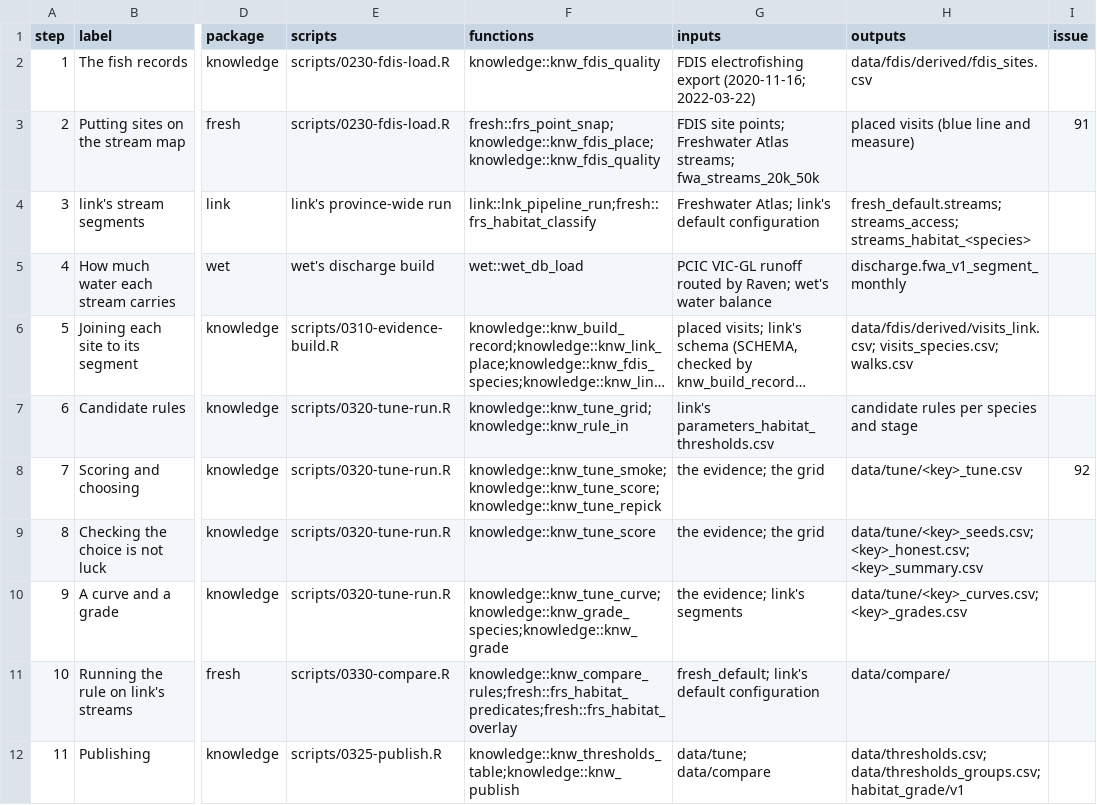
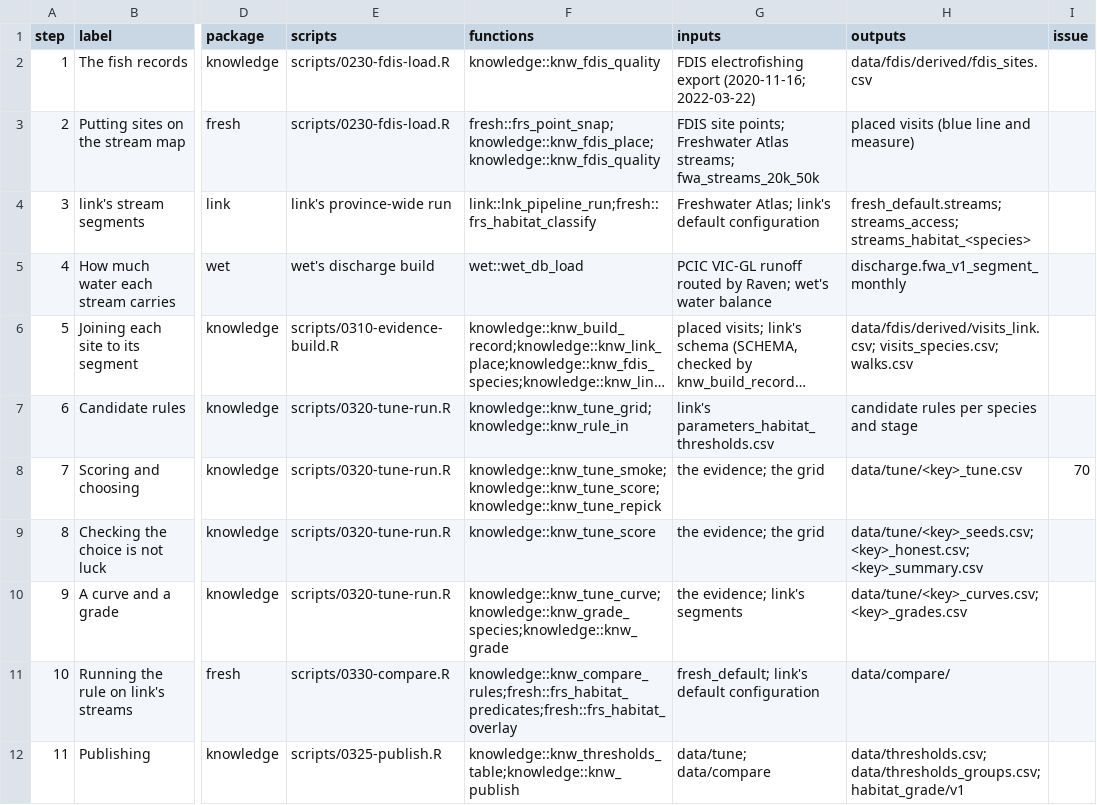
Before and after one commit to NewGraphEnvironment/knowledge, a CSV file: inst/method/pipeline.csv, drawn as a sheet; only a part is shown, gaps mark what is left out; long unchanged cells end in …; the diff names each change by its address in the sheet, - before the commit and + after, or states it on an @@ line.

```diff
--- a/inst/method/pipeline.csv
+++ b/inst/method/pipeline.csv
-I3 (issue): 91
+I3 (issue): (empty)
-I8 (issue): 92
+I8 (issue): 70
```
Also changed, not shown: 4 other files.
